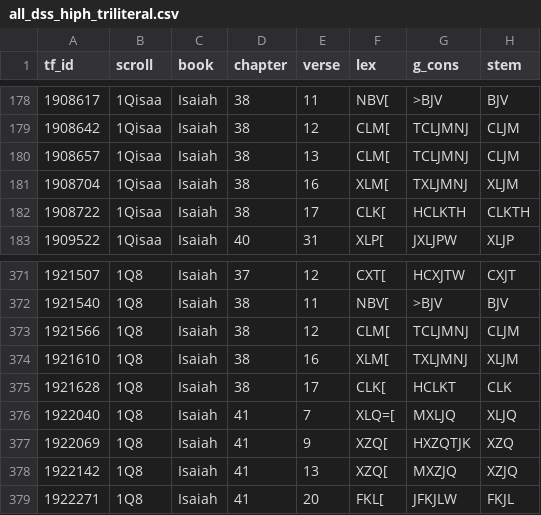
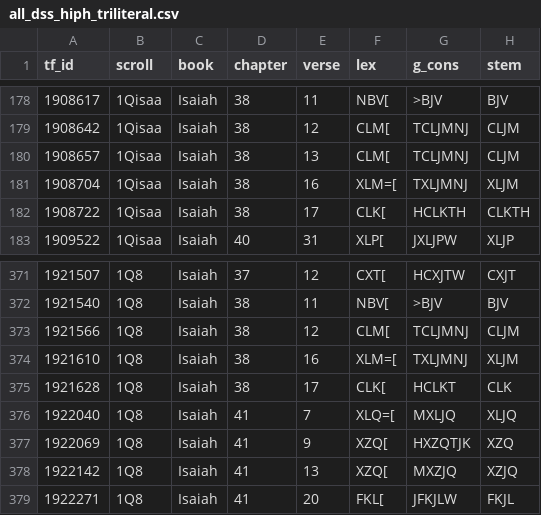
Before and after one commit to MartijnNaaijer/hebrew_spelling_variation, a CSV file: data/all_dss_hiph_triliteral.csv, drawn as a sheet; only a part is shown, gaps mark what is left out; the diff names each change by its address in the sheet, - before the commit and + after, or states it on an @@ line.

```diff
--- a/data/all_dss_hiph_triliteral.csv
+++ b/data/all_dss_hiph_triliteral.csv
-F181 (lex): XLM[
+F181 (lex): XLM=[
-F374 (lex): XLM[
+F374 (lex): XLM=[
```
Also changed, not shown: data/hiphil_triliteral.csv, data/hiphil_triliteral_with_hireq.csv, 9 other files.
